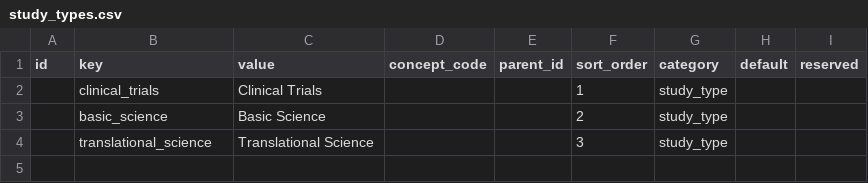
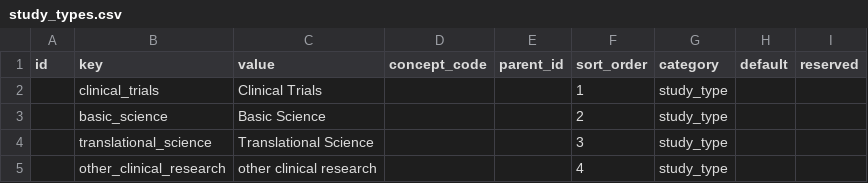
Before and after one commit to sparc-request/sparc-request, a CSV file: db/seeds/permissible_values/2.0.5/study_types.csv, drawn as a sheet; the diff names each change by its address in the sheet, - before the commit and + after, or states it on an @@ line.

```diff
--- a/db/seeds/permissible_values/2.0.5/study_types.csv
+++ b/db/seeds/permissible_values/2.0.5/study_types.csv
+row 5:  | other_clinical_research | other clinical research |  |  | 4 | study_type
```
Also changed, not shown: db/seeds/permissible_values/2.0.5/affiliation_types.csv, db/seeds/permissible_values/2.0.5/statuses.csv, 20 other files.
